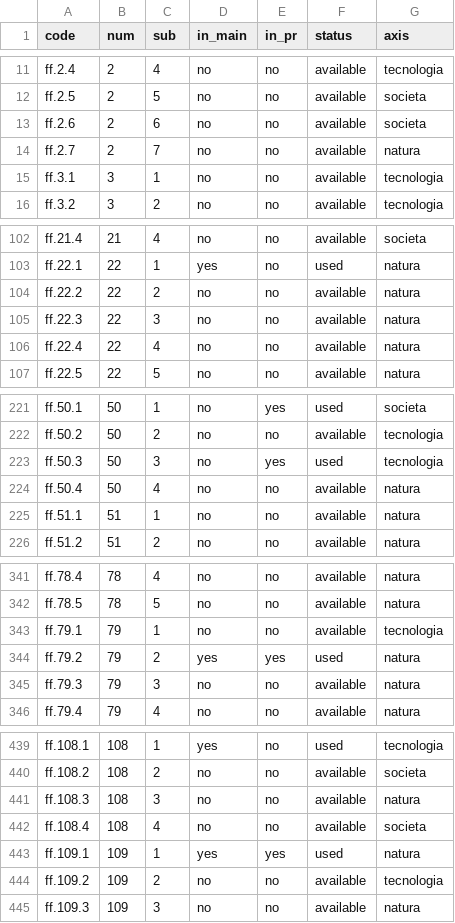
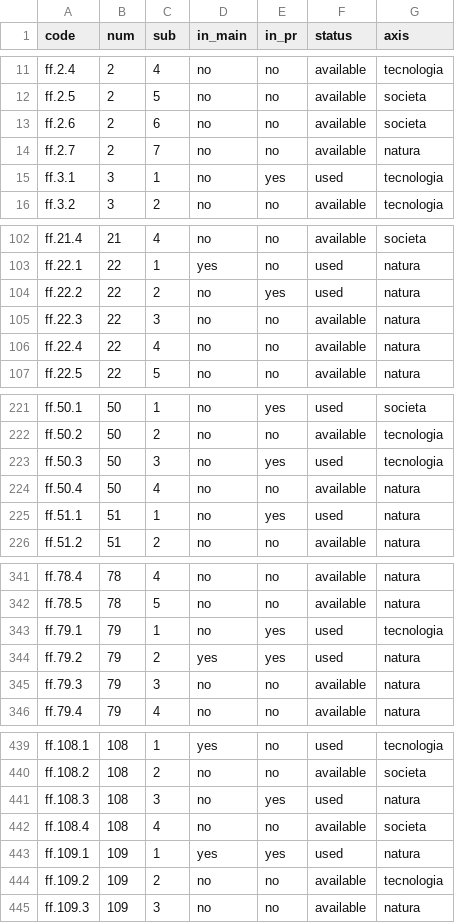
Before and after one commit to futurofortissimo/futurofortissimo.github.io, a CSV file: ops/ffxy_coverage.csv, drawn as a sheet; only a part is shown, gaps mark what is left out; the diff covers the shown part only.

```diff
--- a/ops/ffxy_coverage.csv
+++ b/ops/ffxy_coverage.csv
@@ -14,3 +14,3 @@ ff.2.6,2,6,no,no,available,societa
 ff.2.7,2,7,no,no,available,natura
-ff.3.1,3,1,no,no,available,tecnologia
+ff.3.1,3,1,no,yes,used,tecnologia
 ff.3.2,3,2,no,no,available,tecnologia
@@ -103,3 +103,3 @@ ff.21.4,21,4,no,no,available,societa
 ff.22.1,22,1,yes,no,used,natura
-ff.22.2,22,2,no,no,available,natura
+ff.22.2,22,2,no,yes,used,natura
 ff.22.3,22,3,no,no,available,natura
@@ -224,3 +224,3 @@ ff.50.3,50,3,no,yes,used,tecnologia
 ff.50.4,50,4,no,no,available,natura
-ff.51.1,51,1,no,no,available,natura
+ff.51.1,51,1,no,yes,used,natura
 ff.51.2,51,2,no,no,available,natura
@@ -342,3 +342,3 @@ ff.78.4,78,4,no,no,available,natura
 ff.78.5,78,5,no,no,available,natura
-ff.79.1,79,1,no,no,available,tecnologia
+ff.79.1,79,1,no,yes,used,tecnologia
 ff.79.2,79,2,yes,yes,used,natura
@@ -440,3 +440,3 @@ ff.108.1,108,1,yes,no,used,tecnologia
 ff.108.2,108,2,no,no,available,societa
-ff.108.3,108,3,no,no,available,natura
+ff.108.3,108,3,no,yes,used,natura
 ff.108.4,108,4,no,no,available,societa
```
Also changed, not shown: 2 edited cells elsewhere in this file, 1 other file.
